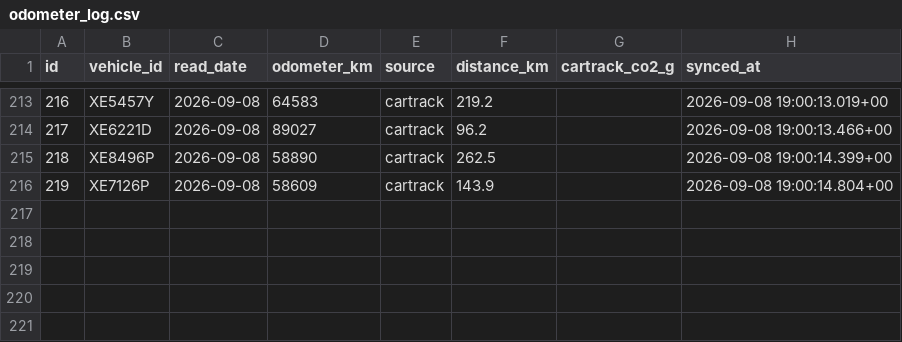
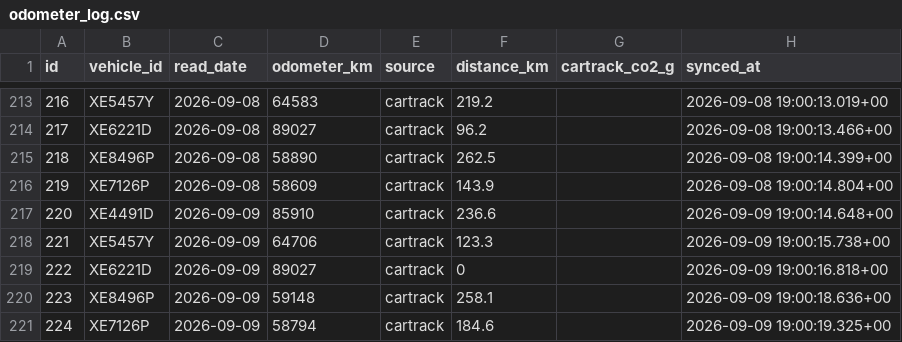
Before and after one commit to Vionski/lirich-ops, a CSV file: backups/csv/odometer_log.csv, drawn as a sheet; only a part is shown, gaps mark what is left out.

```diff
--- a/backups/csv/odometer_log.csv
+++ b/backups/csv/odometer_log.csv
@@ -216 +216,6 @@ id,vehicle_id,read_date,odometer_km,source,distance_km,cartrack_co2_g,synced_at
 219,XE7126P,2026-09-08,58609,cartrack,143.9,,2026-09-08 19:00:14.804+00
+220,XE4491D,2026-09-09,85910,cartrack,236.6,,2026-09-09 19:00:14.648+00
+221,XE5457Y,2026-09-09,64706,cartrack,123.3,,2026-09-09 19:00:15.738+00
+222,XE6221D,2026-09-09,89027,cartrack,0,,2026-09-09 19:00:16.818+00
+223,XE8496P,2026-09-09,59148,cartrack,258.1,,2026-09-09 19:00:18.636+00
+224,XE7126P,2026-09-09,58794,cartrack,184.6,,2026-09-09 19:00:19.325+00
```
Also changed, not shown: backups/csv/collection_reviews.csv, backups/csv/fuel_log.csv, 10 other files.
